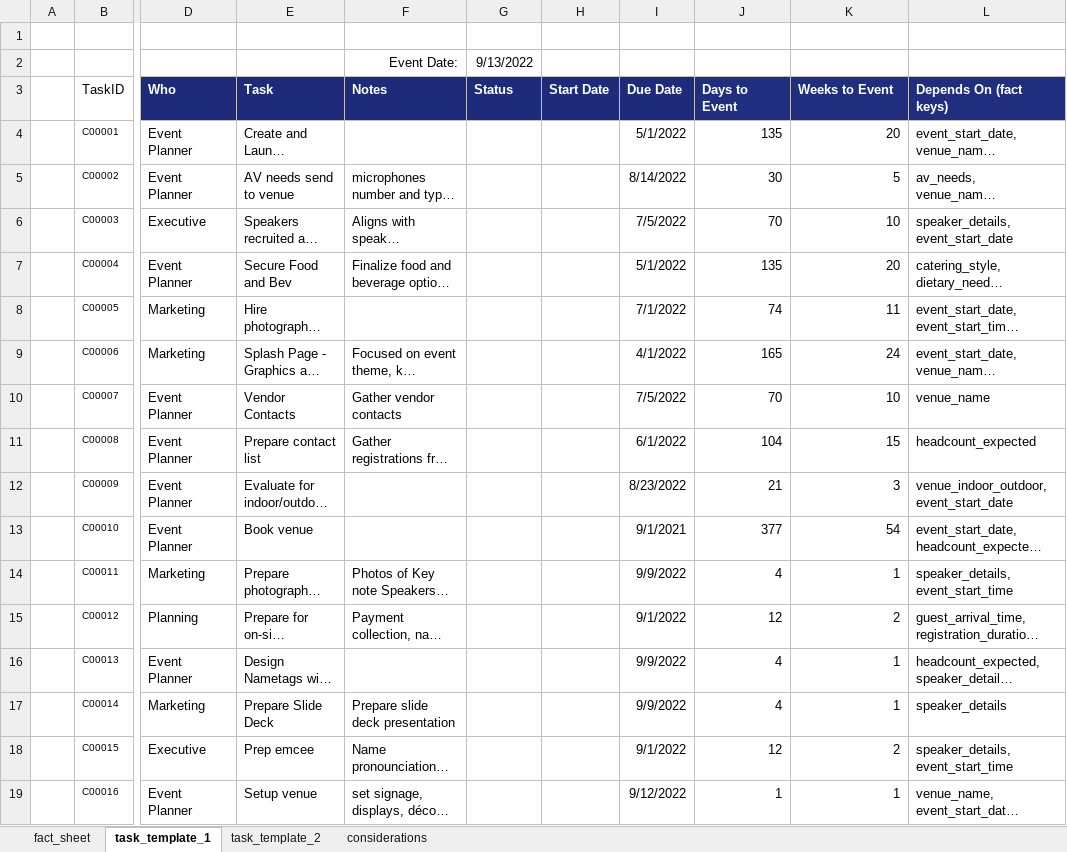
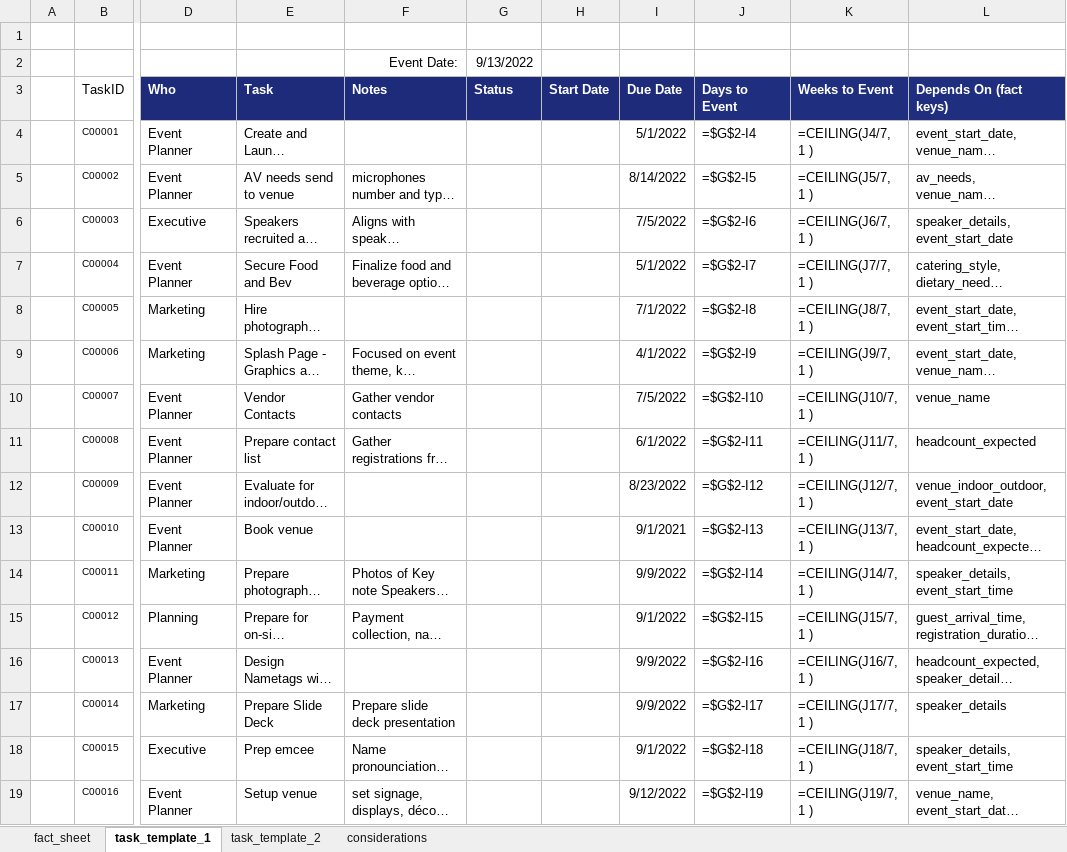
Before and after one commit to Wilder407/Event-orchestrator, an Excel workbook: Event_orchestrator.xlsx, sheet task_template_1, drawn as a sheet; only a part is shown, gaps mark what is left out; long unchanged cells end in …; values as stored, in another font and other column widths than the file's, no borders; formulas without a stored value are shown as written; conditional formats not drawn; the diff covers the shown part only; the diff names each change by its address in the sheet, - before the commit and + after, or states it on an @@ line.

Commit message:
Refined UI with multiple event types

```diff
--- a/Event_orchestrator.xlsx (sheet task_template_1)
+++ b/Event_orchestrator.xlsx (sheet task_template_1)
-J4 (Days to Event): 135
+J4 (Days to Event): =$G$2-I4
-K4 (Weeks to Event): 20
+K4 (Weeks to Event): =CEILING(J4/7, 1 )
-J5 (Days to Event): 30
+J5 (Days to Event): =$G$2-I5
-K5 (Weeks to Event): 5
+K5 (Weeks to Event): =CEILING(J5/7, 1 )
-J6 (Days to Event): 70
+J6 (Days to Event): =$G$2-I6
-K6 (Weeks to Event): 10
+K6 (Weeks to Event): =CEILING(J6/7, 1 )
-J7 (Days to Event): 135
+J7 (Days to Event): =$G$2-I7
-K7 (Weeks to Event): 20
+K7 (Weeks to Event): =CEILING(J7/7, 1 )
-J8 (Days to Event): 74
+J8 (Days to Event): =$G$2-I8
-K8 (Weeks to Event): 11
+K8 (Weeks to Event): =CEILING(J8/7, 1 )
-J9 (Days to Event): 165
+J9 (Days to Event): =$G$2-I9
-K9 (Weeks to Event): 24
+K9 (Weeks to Event): =CEILING(J9/7, 1 )
-J10 (Days to Event): 70
+J10 (Days to Event): =$G$2-I10
-K10 (Weeks to Event): 10
+K10 (Weeks to Event): =CEILING(J10/7, 1 )
-J11 (Days to Event): 104
+J11 (Days to Event): =$G$2-I11
-K11 (Weeks to Event): 15
+K11 (Weeks to Event): =CEILING(J11/7, 1 )
-J12 (Days to Event): 21
+J12 (Days to Event): =$G$2-I12
-K12 (Weeks to Event): 3
+K12 (Weeks to Event): =CEILING(J12/7, 1 )
-J13 (Days to Event): 377
+J13 (Days to Event): =$G$2-I13
-K13 (Weeks to Event): 54
+K13 (Weeks to Event): =CEILING(J13/7, 1 )
-J14 (Days to Event): 4
+J14 (Days to Event): =$G$2-I14
-K14 (Weeks to Event): 1
+K14 (Weeks to Event): =CEILING(J14/7, 1 )
-J15 (Days to Event): 12
+J15 (Days to Event): =$G$2-I15
-K15 (Weeks to Event): 2
+K15 (Weeks to Event): =CEILING(J15/7, 1 )
-J16 (Days to Event): 4
+J16 (Days to Event): =$G$2-I16
-K16 (Weeks to Event): 1
+K16 (Weeks to Event): =CEILING(J16/7, 1 )
-J17 (Days to Event): 4
+J17 (Days to Event): =$G$2-I17
-K17 (Weeks to Event): 1
+K17 (Weeks to Event): =CEILING(J17/7, 1 )
-J18 (Days to Event): 12
+J18 (Days to Event): =$G$2-I18
-K18 (Weeks to Event): 2
+K18 (Weeks to Event): =CEILING(J18/7, 1 )
-J19 (Days to Event): 1
+J19 (Days to Event): =$G$2-I19
-K19 (Weeks to Event): 1
+K19 (Weeks to Event): =CEILING(J19/7, 1 )
```
Also changed, not shown: 22 edited cells elsewhere in this sheet, sheet task_template_2, sheet considerations, 17 other files.
